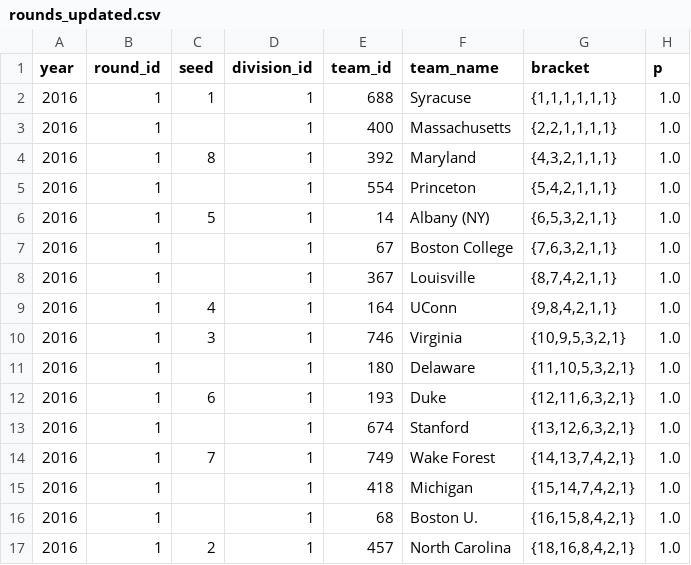
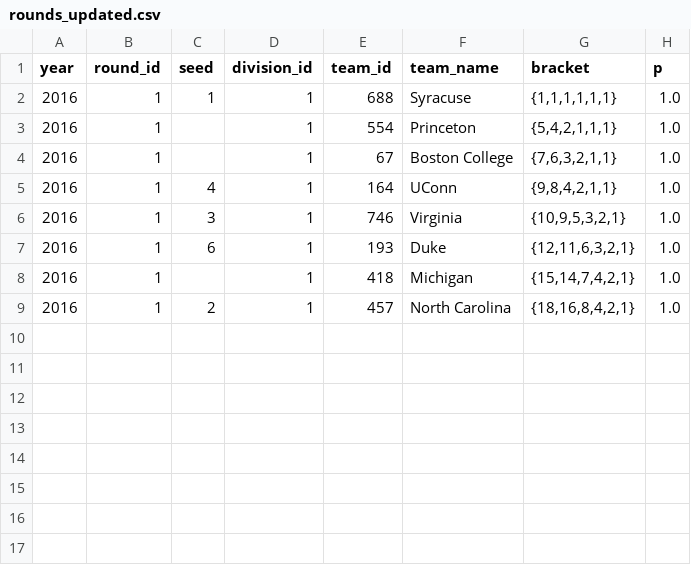
Before and after one commit to octonion/field_hockey, a CSV file: d1_2015/rounds_updated.csv, drawn as a sheet; the diff names each change by its address in the sheet, - before the commit and + after, or states it on an @@ line.

```diff
--- a/d1_2015/rounds_updated.csv
+++ b/d1_2015/rounds_updated.csv
-row 3: 2016 | 1 |  | 1 | 400 | Massachusetts | {2,2,1,1,1,1} | 1.0
-row 4: 2016 | 1 | 8 | 1 | 392 | Maryland | {4,3,2,1,1,1} | 1.0
-row 6: 2016 | 1 | 5 | 1 | 14 | Albany (NY) | {6,5,3,2,1,1} | 1.0
-row 8: 2016 | 1 |  | 1 | 367 | Louisville | {8,7,4,2,1,1} | 1.0
-row 11: 2016 | 1 |  | 1 | 180 | Delaware | {11,10,5,3,2,1} | 1.0
-row 13: 2016 | 1 |  | 1 | 674 | Stanford | {13,12,6,3,2,1} | 1.0
-row 14: 2016 | 1 | 7 | 1 | 749 | Wake Forest | {14,13,7,4,2,1} | 1.0
-row 16: 2016 | 1 |  | 1 | 68 | Boston U. | {16,15,8,4,2,1} | 1.0
```
Also changed, not shown: d1_2015/round_p.csv, 3 other files.
